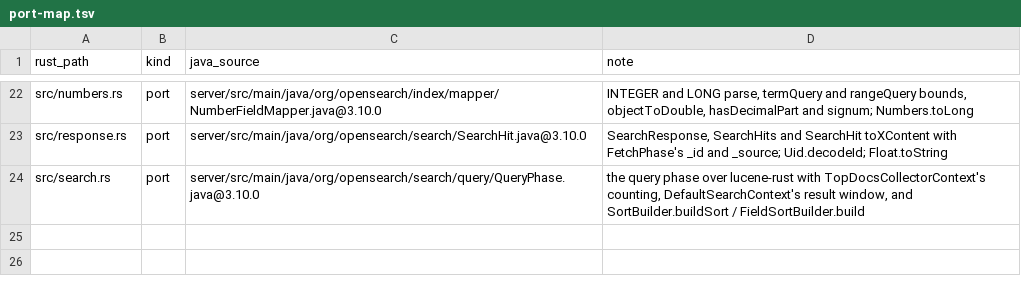
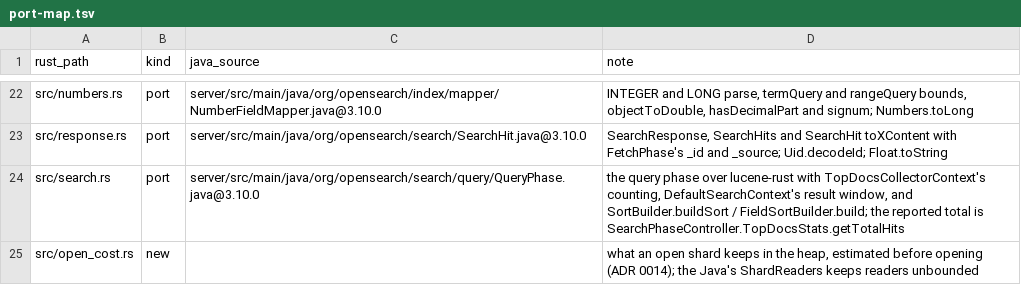
Before and after one commit to huyz0/opensearch-serverless, a TSV file: crates/reader/port-map.tsv, drawn as a sheet; only a part is shown, gaps mark what is left out.

```diff
--- a/crates/reader/port-map.tsv
+++ b/crates/reader/port-map.tsv
@@ -23,2 +23,3 @@ src/numbers.rs	port	server/src/main/java/org/opensearch/index/mapper/NumberField
 src/response.rs	port	server/src/main/java/org/opensearch/search/SearchHit.java@3.10.0	SearchResponse, SearchHits and SearchHit toXContent with FetchPhase's _id and _source; Uid.decodeId; Float.toString
-src/search.rs	port	server/src/main/java/org/opensearch/search/query/QueryPhase.java@3.10.0	the query phase over lucene-rust with TopDocsCollectorContext's counting, DefaultSearchContext's result window, and SortBuilder.buildSort / FieldSortBuilder.build
+src/search.rs	port	server/src/main/java/org/opensearch/search/query/QueryPhase.java@3.10.0	the query phase over lucene-rust with TopDocsCollectorContext's counting, DefaultSearchContext's result window, and SortBuilder.buildSort / FieldSortBuilder.build; the reported total is SearchPhaseController.TopDocsStats.getTotalHits
+src/open_cost.rs	new		what an open shard keeps in the heap, estimated before opening (ADR 0014); the Java's ShardReaders keeps readers unbounded
```
Also changed, not shown: crates/node/port-map.tsv, crates/testkit/port-map.tsv, 35 other files.
